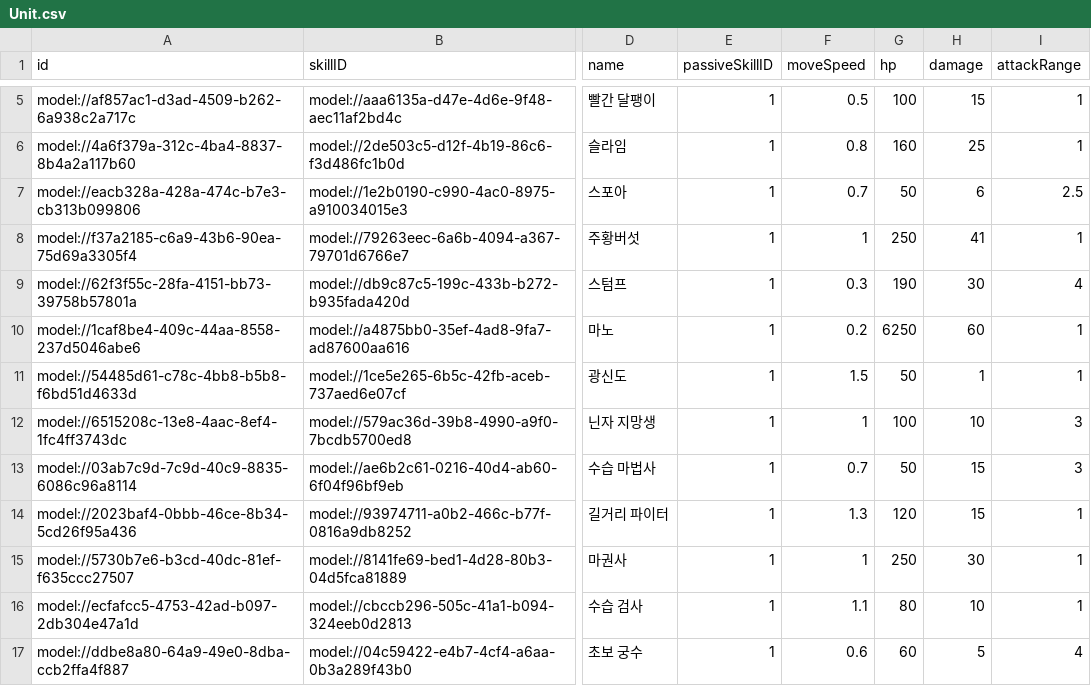
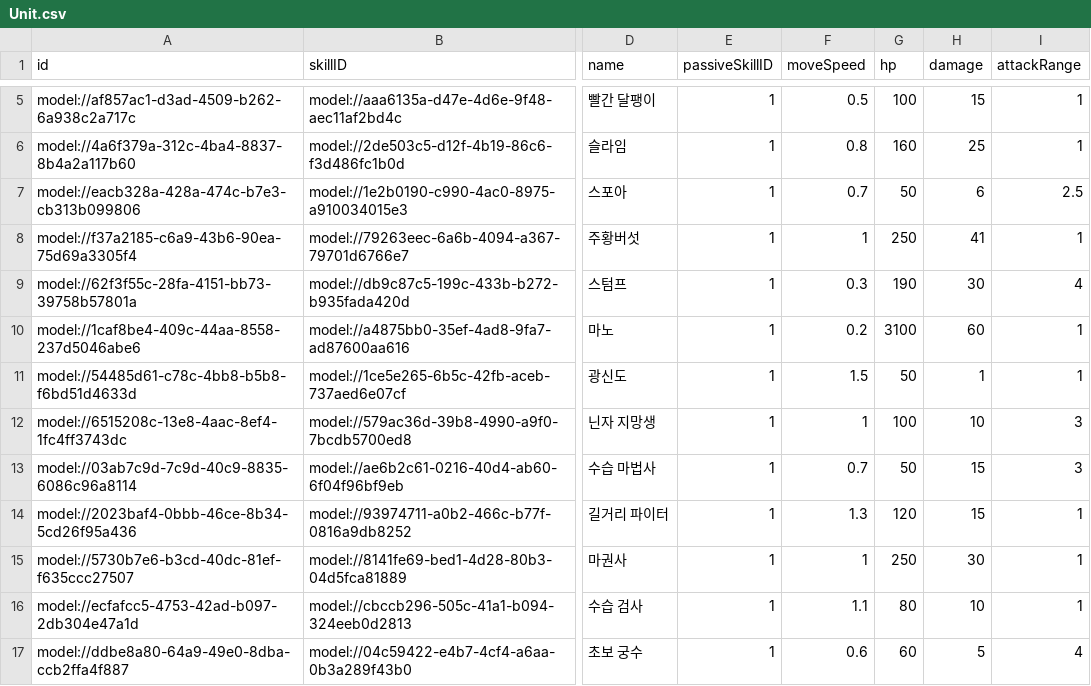
Before and after one commit to treenod-joshua/MapleWorlds, a CSV file: RootDesk/MyDesk/DataSets/Unit.csv, drawn as a sheet; only a part is shown, gaps mark what is left out; the diff names each change by its address in the sheet, - before the commit and + after, or states it on an @@ line.

```diff
--- a/RootDesk/MyDesk/DataSets/Unit.csv
+++ b/RootDesk/MyDesk/DataSets/Unit.csv
-G10 (hp): 6250
+G10 (hp): 3100
```
Also changed, not shown: RootDesk/MyDesk/DataSets/Skill.csv, 2 other files.
